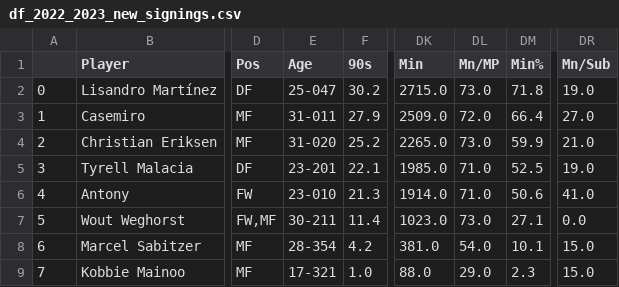
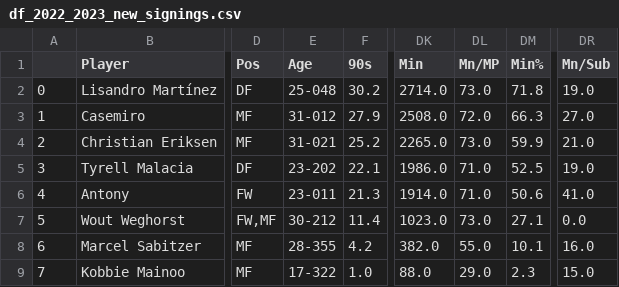
Before and after one commit to Jorge-gg7/projectPicasso, a CSV file: data/df_2022_2023_new_signings.csv, drawn as a sheet; only a part is shown, gaps mark what is left out; the diff names each change by its address in the sheet, - before the commit and + after, or states it on an @@ line.

```diff
--- a/data/df_2022_2023_new_signings.csv
+++ b/data/df_2022_2023_new_signings.csv
-E2 (Age): 25-047
+E2 (Age): 25-048
-DK2 (Min): 2715.0
+DK2 (Min): 2714.0
-E3 (Age): 31-011
+E3 (Age): 31-012
-DK3 (Min): 2509.0
+DK3 (Min): 2508.0
-DM3 (Min%): 66.4
+DM3 (Min%): 66.3
-E4 (Age): 31-020
+E4 (Age): 31-021
-E5 (Age): 23-201
+E5 (Age): 23-202
-DK5 (Min): 1985.0
+DK5 (Min): 1986.0
-E6 (Age): 23-010
+E6 (Age): 23-011
-E7 (Age): 30-211
+E7 (Age): 30-212
-E8 (Age): 28-354
+E8 (Age): 28-355
-DK8 (Min): 381.0
+DK8 (Min): 382.0
-DL8 (Mn/MP): 54.0
+DL8 (Mn/MP): 55.0
-DR8 (Mn/Sub): 15.0
+DR8 (Mn/Sub): 16.0
-E9 (Age): 17-321
+E9 (Age): 17-322
```
Also changed, not shown: data/data_2022_2023.csv, data/df_2022_2023_gk.csv, 20 other files.
